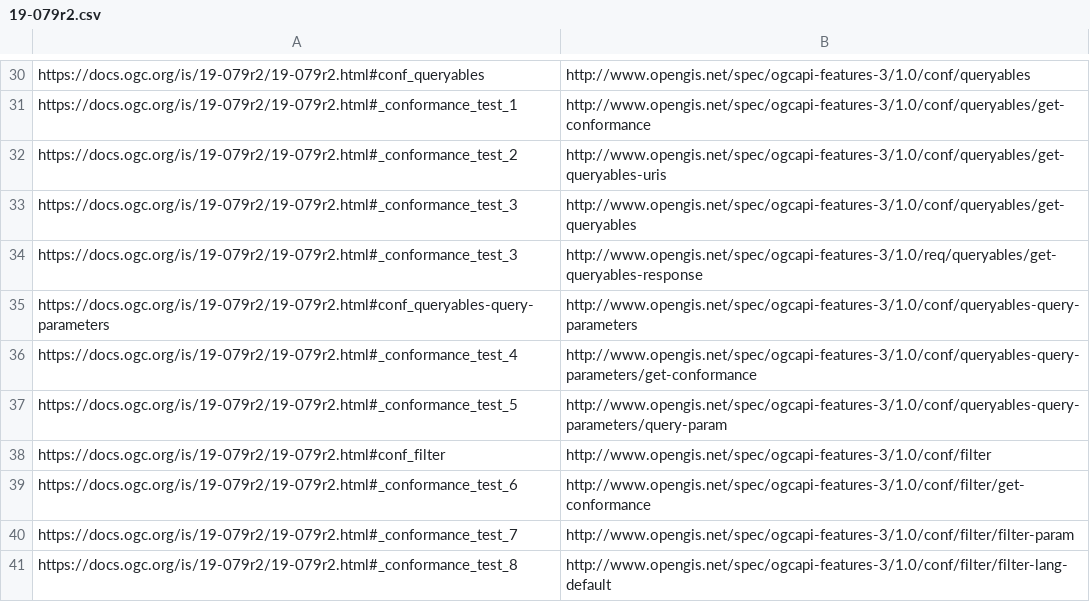
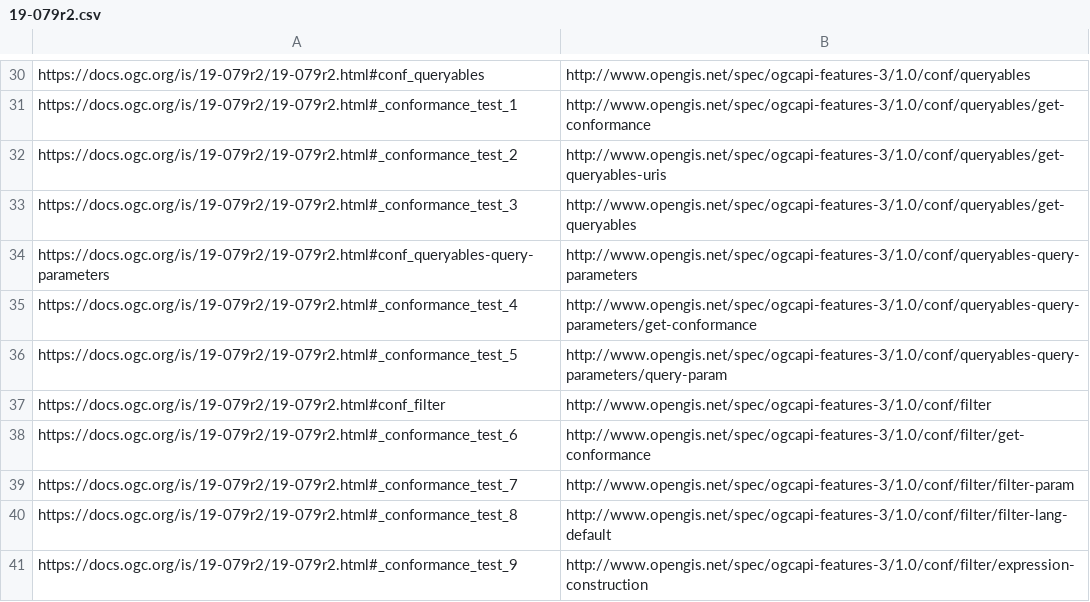
Before and after one commit to opengeospatial/NamingAuthority, a CSV file: specification-elements/mappings/19-079r2.csv, drawn as a sheet; only a part is shown, gaps mark what is left out; the shorter side is filled out with more unchanged rows.

Commit message:
Update 19-079r2.csv

```diff
--- a/specification-elements/mappings/19-079r2.csv
+++ b/specification-elements/mappings/19-079r2.csv
@@ -33,3 +33,2 @@ https://docs.ogc.org/is/19-079r2/19-079r2.html#_conformance_test_2,http://www.op
 https://docs.ogc.org/is/19-079r2/19-079r2.html#_conformance_test_3,http://www.opengis.net/spec/ogcapi-features-3/1.0/conf/queryables/get-queryables
-https://docs.ogc.org/is/19-079r2/19-079r2.html#_conformance_test_3,http://www.opengis.net/spec/ogcapi-features-3/1.0/req/queryables/get-queryables-response
 https://docs.ogc.org/is/19-079r2/19-079r2.html#conf_queryables-query-parameters,http://www.opengis.net/spec/ogcapi-features-3/1.0/conf/queryables-query-parameters
```
